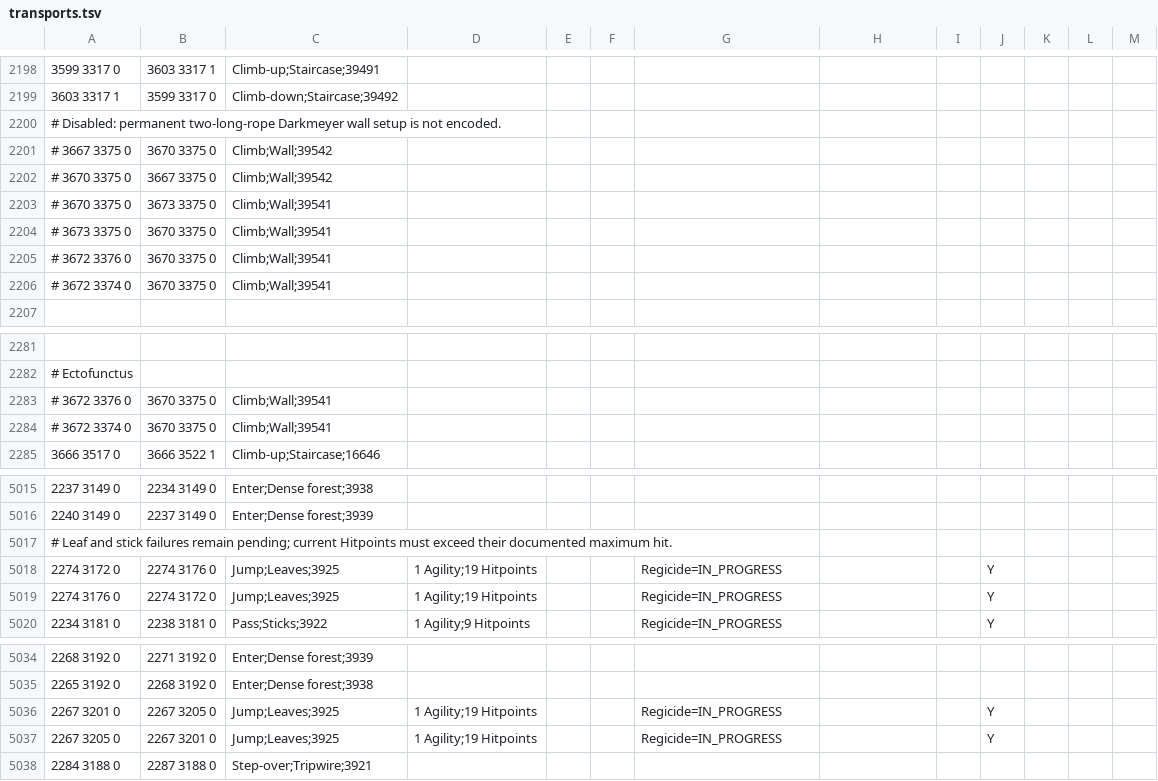
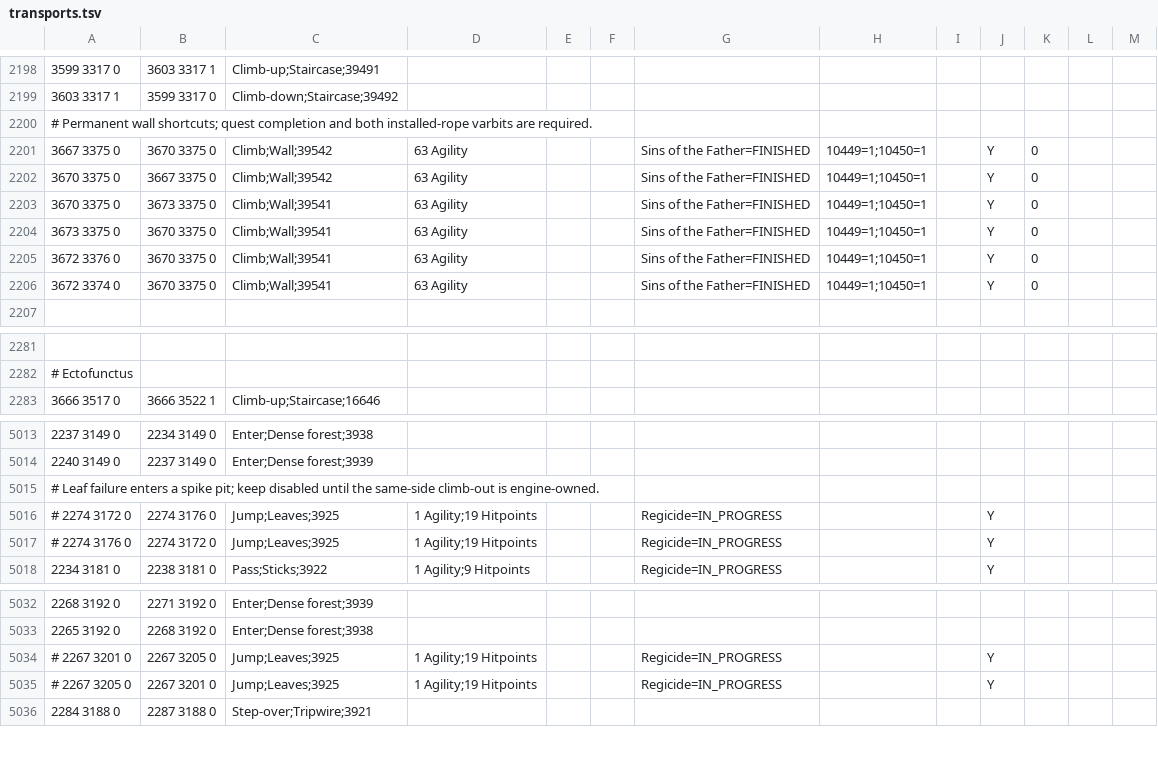
Before and after one commit to infuse21/Microbot, a TSV file: runelite-client/src/main/resources/net/runelite/client/plugins/microbot/shortestpath/transports.tsv, drawn as a sheet; only a part is shown, gaps mark what is left out.

Commit message:
Harden Phase 6 hazard transports

```diff
--- a/runelite-client/src/main/resources/net/runelite/client/plugins/microbot/shortestpath/transports.tsv
+++ b/runelite-client/src/main/resources/net/runelite/client/plugins/microbot/shortestpath/transports.tsv
@@ -2199,9 +2199,9 @@
 3603 3317 1	3599 3317 0	Climb-down;Staircase;39492									
-# Disabled: permanent two-long-rope Darkmeyer wall setup is not encoded.
-# 3667 3375 0	3670 3375 0	Climb;Wall;39542
-# 3670 3375 0	3667 3375 0	Climb;Wall;39542
-# 3670 3375 0	3673 3375 0	Climb;Wall;39541
-# 3673 3375 0	3670 3375 0	Climb;Wall;39541
-# 3672 3376 0	3670 3375 0	Climb;Wall;39541
-# 3672 3374 0	3670 3375 0	Climb;Wall;39541
+# Permanent wall shortcuts; quest completion and both installed-rope varbits are required.
+3667 3375 0	3670 3375 0	Climb;Wall;39542	63 Agility			Sins of the Father=FINISHED	10449=1;10450=1		Y	0
+3670 3375 0	3667 3375 0	Climb;Wall;39542	63 Agility			Sins of the Father=FINISHED	10449=1;10450=1		Y	0
+3670 3375 0	3673 3375 0	Climb;Wall;39541	63 Agility			Sins of the Father=FINISHED	10449=1;10450=1		Y	0
+3673 3375 0	3670 3375 0	Climb;Wall;39541	63 Agility			Sins of the Father=FINISHED	10449=1;10450=1		Y	0
+3672 3376 0	3670 3375 0	Climb;Wall;39541	63 Agility			Sins of the Father=FINISHED	10449=1;10450=1		Y	0
+3672 3374 0	3670 3375 0	Climb;Wall;39541	63 Agility			Sins of the Father=FINISHED	10449=1;10450=1		Y	0
 											
@@ -2282,4 +2282,2 @@
 # Ectofunctus											
-# 3672 3376 0	3670 3375 0	Climb;Wall;39541
-# 3672 3374 0	3670 3375 0	Climb;Wall;39541
 3666 3517 0	3666 3522 1	Climb-up;Staircase;16646									
@@ -5016,5 +5014,5 @@
 2240 3149 0	2237 3149 0	Enter;Dense forest;3939									
-# Leaf and stick failures remain pending; current Hitpoints must exceed their documented maximum hit.
-2274 3172 0	2274 3176 0	Jump;Leaves;3925	1 Agility;19 Hitpoints			Regicide=IN_PROGRESS			Y
-2274 3176 0	2274 3172 0	Jump;Leaves;3925	1 Agility;19 Hitpoints			Regicide=IN_PROGRESS			Y
+# Leaf failure enters a spike pit; keep disabled until the same-side climb-out is engine-owned.
+# 2274 3172 0	2274 3176 0	Jump;Leaves;3925	1 Agility;19 Hitpoints			Regicide=IN_PROGRESS			Y
+# 2274 3176 0	2274 3172 0	Jump;Leaves;3925	1 Agility;19 Hitpoints			Regicide=IN_PROGRESS			Y
 2234 3181 0	2238 3181 0	Pass;Sticks;3922	1 Agility;9 Hitpoints			Regicide=IN_PROGRESS			Y
@@ -5035,4 +5033,4 @@
 2265 3192 0	2268 3192 0	Enter;Dense forest;3938									
-2267 3201 0	2267 3205 0	Jump;Leaves;3925	1 Agility;19 Hitpoints			Regicide=IN_PROGRESS			Y
-2267 3205 0	2267 3201 0	Jump;Leaves;3925	1 Agility;19 Hitpoints			Regicide=IN_PROGRESS			Y
+# 2267 3201 0	2267 3205 0	Jump;Leaves;3925	1 Agility;19 Hitpoints			Regicide=IN_PROGRESS			Y
+# 2267 3205 0	2267 3201 0	Jump;Leaves;3925	1 Agility;19 Hitpoints			Regicide=IN_PROGRESS			Y
 2284 3188 0	2287 3188 0	Step-over;Tripwire;3921									
```
Also changed, not shown: 7 other files.
